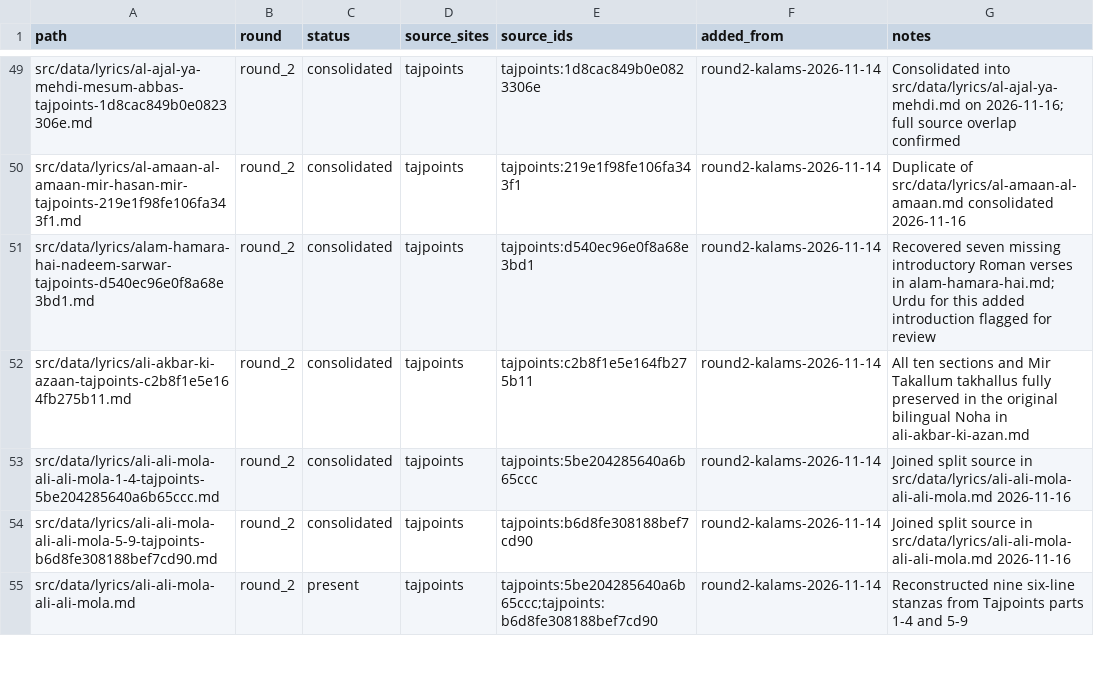
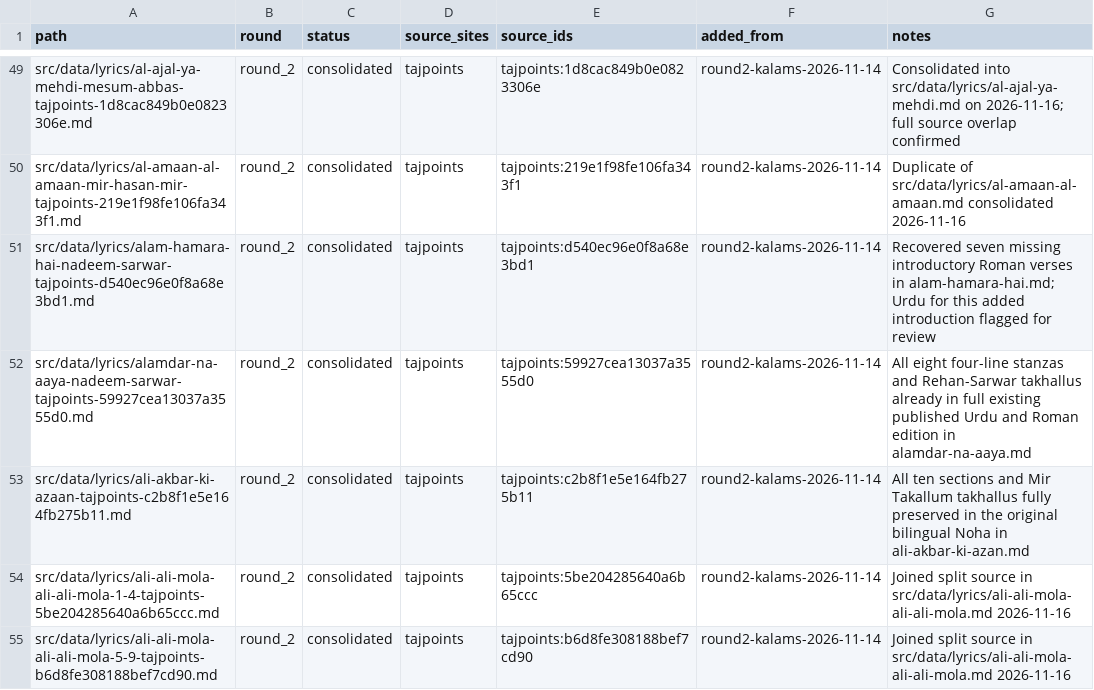
Before and after one commit to GhayurH/lyrics-site, a CSV file: audit/round2-dedup-wip.csv, drawn as a sheet; only a part is shown, gaps mark what is left out; the shorter side is filled out with more unchanged rows; the diff names each change by its address in the sheet, - before the commit and + after, or states it on an @@ line.

Commit message:
Track Alamdar Na Aaya original-lyrics overlap

```diff
--- a/audit/round2-dedup-wip.csv
+++ b/audit/round2-dedup-wip.csv
+row 52: src/data/lyrics/alamdar-na-aaya-nadeem-sarwar-tajpoints-59927cea13037a3555d0.md | round_2 | consolidated | tajpoints | tajpoints:59927cea13037a3555d0 | round2-kalams-2026-11-14 | All eight four-line stanzas and Rehan-Sarwar takhallus already in full existing published Urdu and Roman edition in alamdar-na-aaya.md
```
